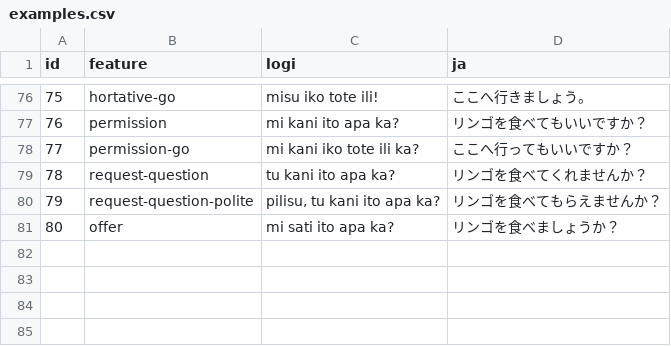
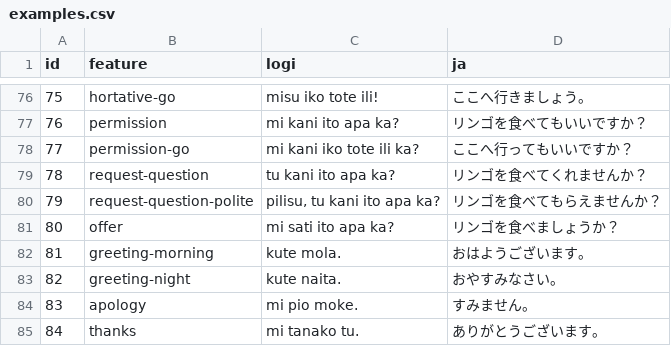
Before and after one commit to kohga1220-stack/logi, a CSV file: corpus/examples.csv, drawn as a sheet; only a part is shown, gaps mark what is left out.

```diff
--- a/corpus/examples.csv
+++ b/corpus/examples.csv
@@ -81 +81,5 @@ id,feature,logi,ja
 80,offer,mi sati ito apa ka?,リンゴを食べましょうか？
+81,greeting-morning,kute mola.,おはようございます。
+82,greeting-night,kute naita.,おやすみなさい。
+83,apology,mi pio moke.,すみません。
+84,thanks,mi tanako tu.,ありがとうございます。
```
Also changed, not shown: corpus/review_status.csv, 8 other files.
